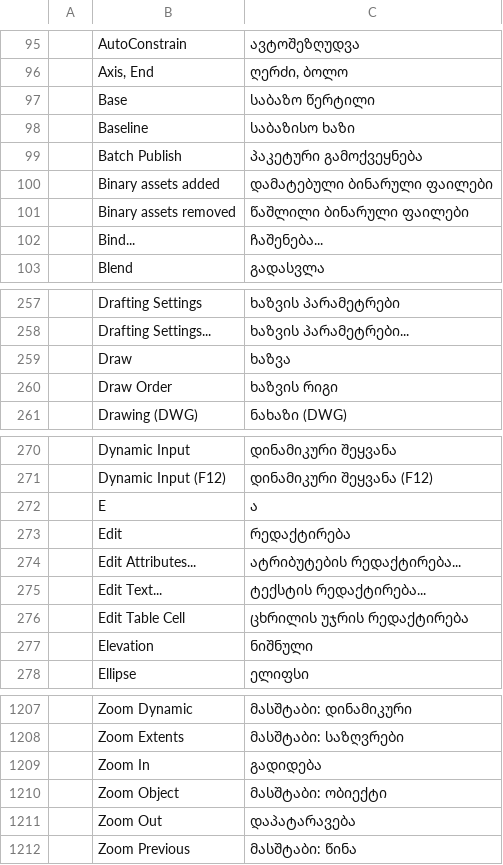
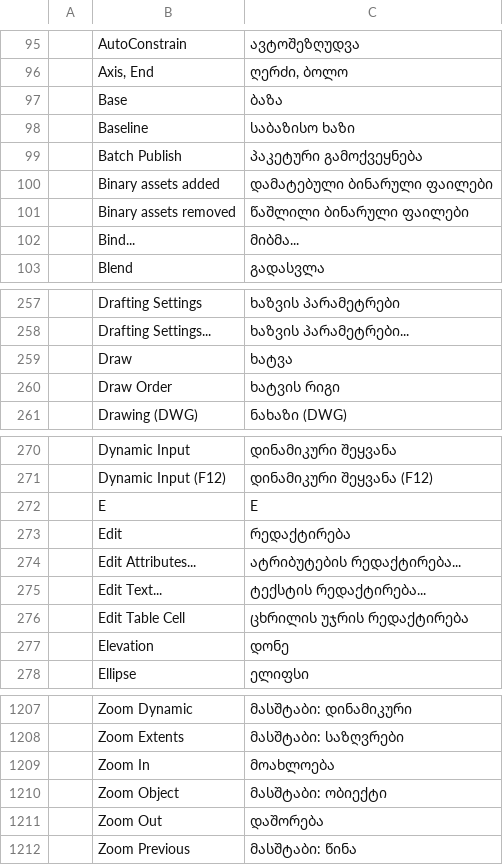
Before and after one commit to devius/cadcraft, a TSV file: crates/ui-egui/src/i18n/ka.tsv, drawn as a sheet; only a part is shown, gaps mark what is left out; the diff covers the shown part only.

```diff
--- a/crates/ui-egui/src/i18n/ka.tsv
+++ b/crates/ui-egui/src/i18n/ka.tsv
@@ -96,3 +96,3 @@
 	Axis, End	ღერძი, ბოლო
-	Base	საბაზო წერტილი
+	Base	ბაზა
 	Baseline	საბაზისო ხაზი
@@ -101,3 +101,3 @@
 	Binary assets removed	წაშლილი ბინარული ფაილები
-	Bind...	ჩაშენება...
+	Bind...	მიბმა...
 	Blend	გადასვლა
@@ -258,4 +258,4 @@
 	Drafting Settings...	ხაზვის პარამეტრები...
-	Draw	ხაზვა
-	Draw Order	ხაზვის რიგი
+	Draw	ხატვა
+	Draw Order	ხატვის რიგი
 	Drawing (DWG)	ნახაზი (DWG)
@@ -271,3 +271,3 @@
 	Dynamic Input (F12)	დინამიკური შეყვანა (F12)
-	E	ა
+	E	E
 	Edit	რედაქტირება
@@ -276,3 +276,3 @@
 	Edit Table Cell	ცხრილის უჯრის რედაქტირება
-	Elevation	ნიშნული
+	Elevation	დონე
 	Ellipse	ელიფსი
@@ -1208,5 +1208,5 @@
 	Zoom Extents	მასშტაბი: საზღვრები
-	Zoom In	გადიდება
+	Zoom In	მოახლოება
 	Zoom Object	მასშტაბი: ობიექტი
-	Zoom Out	დაპატარავება
+	Zoom Out	დაშორება
 	Zoom Previous	მასშტაბი: წინა
```
Also changed, not shown: 24 edited cells elsewhere in this file, 2 other files.
